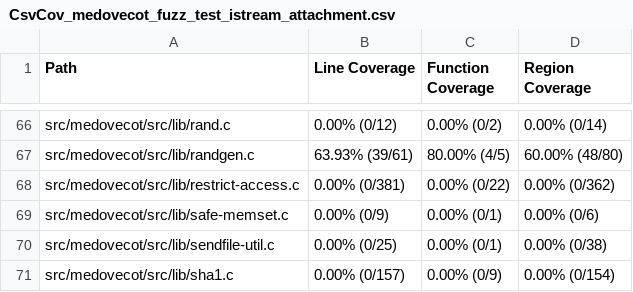
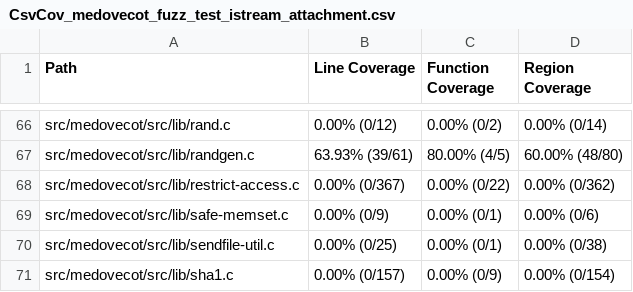
Before and after one commit to workerTmp/liossa_5, a CSV file: myWeb/CsvCov_medovecot_fuzz_test_istream_attachment.csv, drawn as a sheet; only a part is shown, gaps mark what is left out; the diff covers the shown part only.

```diff
--- a/myWeb/CsvCov_medovecot_fuzz_test_istream_attachment.csv
+++ b/myWeb/CsvCov_medovecot_fuzz_test_istream_attachment.csv
@@ -67,3 +67,3 @@ src/medovecot/src/lib/rand.c,0.00% (0/12),0.00% (0/2),0.00% (0/14)
 src/medovecot/src/lib/randgen.c,63.93% (39/61),80.00% (4/5),60.00% (48/80)
-src/medovecot/src/lib/restrict-access.c,0.00% (0/381),0.00% (0/22),0.00% (0/362)
+src/medovecot/src/lib/restrict-access.c,0.00% (0/367),0.00% (0/22),0.00% (0/362)
 src/medovecot/src/lib/safe-memset.c,0.00% (0/9),0.00% (0/1),0.00% (0/6)
```
Also changed, not shown: 14 edited cells elsewhere in this file, 2 other files.
